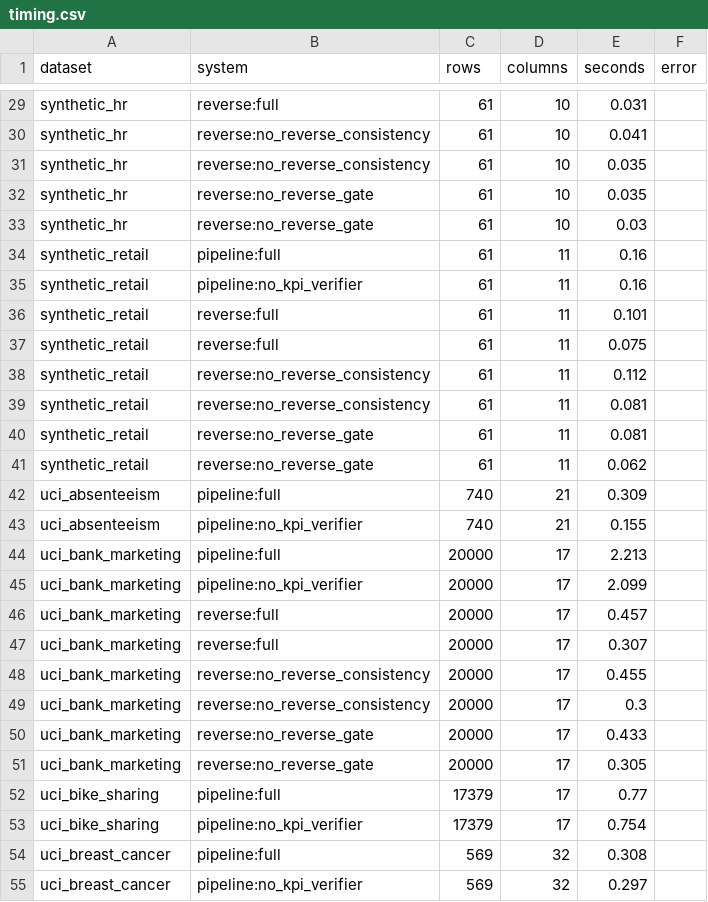
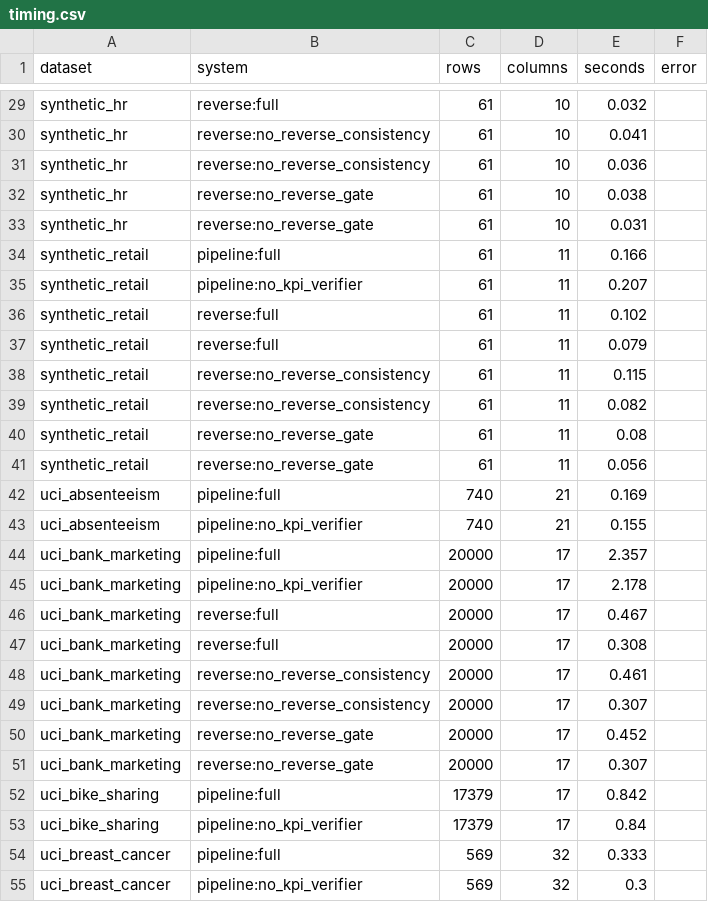
Before and after one commit to Prithviraj2421/Power_Pilot, a CSV file: backend/eval/results/timing.csv, drawn as a sheet; only a part is shown, gaps mark what is left out; the diff covers the shown part only; the diff names each change by its address in the sheet, - before the commit and + after, or states it on an @@ line.

```diff
--- a/backend/eval/results/timing.csv
+++ b/backend/eval/results/timing.csv
-E29 (seconds): 0.031
+E29 (seconds): 0.032
-E31 (seconds): 0.035
+E31 (seconds): 0.036
-E32 (seconds): 0.035
+E32 (seconds): 0.038
-E33 (seconds): 0.03
+E33 (seconds): 0.031
-E34 (seconds): 0.16
+E34 (seconds): 0.166
-E35 (seconds): 0.16
+E35 (seconds): 0.207
-E36 (seconds): 0.101
+E36 (seconds): 0.102
-E37 (seconds): 0.075
+E37 (seconds): 0.079
-E38 (seconds): 0.112
+E38 (seconds): 0.115
-E39 (seconds): 0.081
+E39 (seconds): 0.082
-E40 (seconds): 0.081
+E40 (seconds): 0.08
-E41 (seconds): 0.062
+E41 (seconds): 0.056
-E42 (seconds): 0.309
+E42 (seconds): 0.169
-E44 (seconds): 2.213
+E44 (seconds): 2.357
-E45 (seconds): 2.099
+E45 (seconds): 2.178
-E46 (seconds): 0.457
+E46 (seconds): 0.467
-E47 (seconds): 0.307
+E47 (seconds): 0.308
-E48 (seconds): 0.455
+E48 (seconds): 0.461
-E49 (seconds): 0.3
+E49 (seconds): 0.307
-E50 (seconds): 0.433
+E50 (seconds): 0.452
-E51 (seconds): 0.305
+E51 (seconds): 0.307
-E52 (seconds): 0.77
+E52 (seconds): 0.842
-E53 (seconds): 0.754
+E53 (seconds): 0.84
-E54 (seconds): 0.308
+E54 (seconds): 0.333
-E55 (seconds): 0.297
+E55 (seconds): 0.3
```
Also changed, not shown: 94 edited cells elsewhere in this file, backend/eval/results/insights.csv, backend/eval/results/reverse.csv, 27 other files.
